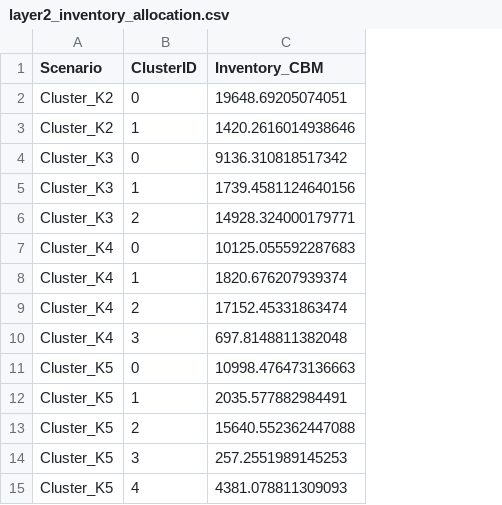
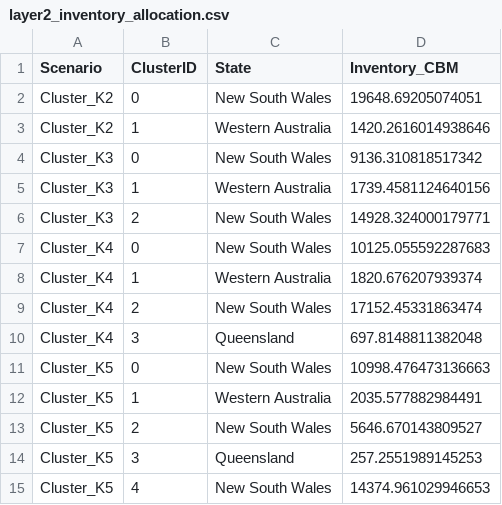
Before and after one commit to leaser019/LOGage_Clustering_Map, a CSV file: layer2_inventory_allocation.csv, drawn as a sheet; addresses are those after the commit; the diff names each change by its address in the sheet, - before the commit and + after, or states it on an @@ line.

```diff
--- a/layer2_inventory_allocation.csv
+++ b/layer2_inventory_allocation.csv
+column C (State), rows 2-15: New South Wales | Western Australia | New South Wales | Western Australia | New South Wales | New South Wales | Western Australia | New South Wales | Queensland | New South Wales | Western Australia | New South Wales | Queensland | New South Wales
-D13 (Inventory_CBM): 15640.552362447088
+D13 (Inventory_CBM): 5646.670143809527
-D15 (Inventory_CBM): 4381.078811309093
+D15 (Inventory_CBM): 14374.961029946653
```
Also changed, not shown: layer1_scenarios.csv, 6 other files.
